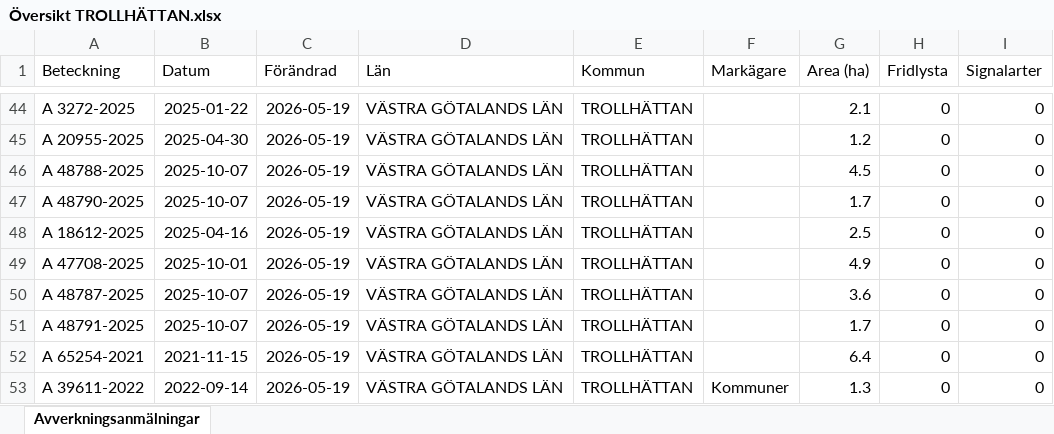
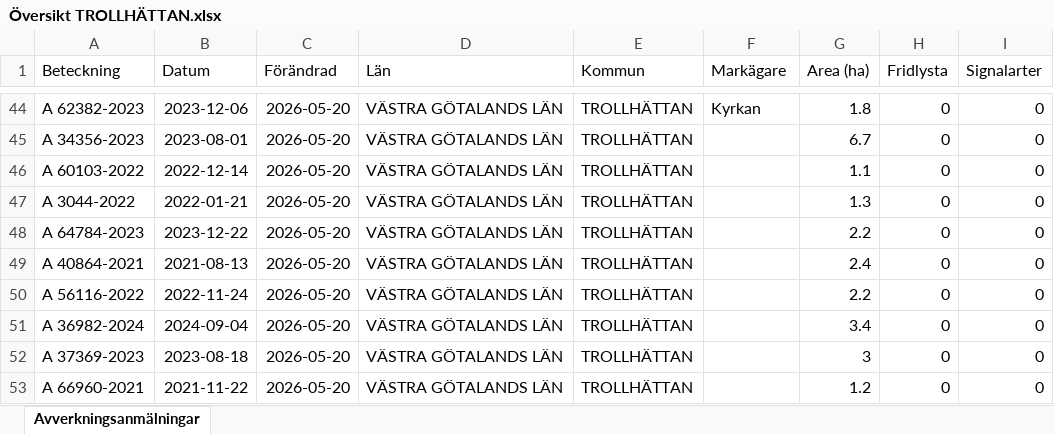
Before and after one commit to klasma/Logging_1488, an Excel workbook: Översikt TROLLHÄTTAN.xlsx, sheet Avverkningsanmälningar, drawn as a sheet; only a part is shown, gaps mark what is left out; values as stored, in another font and other column widths than the file's, no borders; the diff covers the shown part only; the diff names each change by its address in the sheet, - before the commit and + after, or states it on an @@ line.

```diff
--- a/Översikt TROLLHÄTTAN.xlsx (sheet Avverkningsanmälningar)
+++ b/Översikt TROLLHÄTTAN.xlsx (sheet Avverkningsanmälningar)
-A44 (Beteckning): A 3272-2025
+A44 (Beteckning): A 62382-2023
-B44 (Datum): 2025-01-22
+B44 (Datum): 2023-12-06
-C44:C53 (Förändrad): 2026-05-19
+C44:C53 (Förändrad): 2026-05-20
-F44 (Markägare): (empty)
+F44 (Markägare): Kyrkan
-G44 (Area (ha)): 2.1
+G44 (Area (ha)): 1.8
-A45 (Beteckning): A 20955-2025
+A45 (Beteckning): A 34356-2023
-B45 (Datum): 2025-04-30
+B45 (Datum): 2023-08-01
-G45 (Area (ha)): 1.2
+G45 (Area (ha)): 6.7
-A46 (Beteckning): A 48788-2025
+A46 (Beteckning): A 60103-2022
-B46 (Datum): 2025-10-07
+B46 (Datum): 2022-12-14
-G46 (Area (ha)): 4.5
+G46 (Area (ha)): 1.1
-A47 (Beteckning): A 48790-2025
+A47 (Beteckning): A 3044-2022
-B47 (Datum): 2025-10-07
+B47 (Datum): 2022-01-21
-G47 (Area (ha)): 1.7
+G47 (Area (ha)): 1.3
-A48 (Beteckning): A 18612-2025
+A48 (Beteckning): A 64784-2023
-B48 (Datum): 2025-04-16
+B48 (Datum): 2023-12-22
-G48 (Area (ha)): 2.5
+G48 (Area (ha)): 2.2
-A49 (Beteckning): A 47708-2025
+A49 (Beteckning): A 40864-2021
-B49 (Datum): 2025-10-01
+B49 (Datum): 2021-08-13
-G49 (Area (ha)): 4.9
+G49 (Area (ha)): 2.4
-A50 (Beteckning): A 48787-2025
+A50 (Beteckning): A 56116-2022
-B50 (Datum): 2025-10-07
+B50 (Datum): 2022-11-24
-G50 (Area (ha)): 3.6
+G50 (Area (ha)): 2.2
-A51 (Beteckning): A 48791-2025
+A51 (Beteckning): A 36982-2024
-B51 (Datum): 2025-10-07
+B51 (Datum): 2024-09-04
-G51 (Area (ha)): 1.7
+G51 (Area (ha)): 3.4
-A52 (Beteckning): A 65254-2021
+A52 (Beteckning): A 37369-2023
-B52 (Datum): 2021-11-15
+B52 (Datum): 2023-08-18
-G52 (Area (ha)): 6.4
+G52 (Area (ha)): 3
-A53 (Beteckning): A 39611-2022
+A53 (Beteckning): A 66960-2021
-B53 (Datum): 2022-09-14
+B53 (Datum): 2021-11-22
-F53 (Markägare): Kommuner
+F53 (Markägare): (empty)
-G53 (Area (ha)): 1.3
+G53 (Area (ha)): 1.2
```
Also changed, not shown: 960 edited cells elsewhere in this sheet, artfynd/A 15069-2026 artfynd.xlsx, artfynd/A 18264-2022 artfynd.xlsx, 20 other files.
